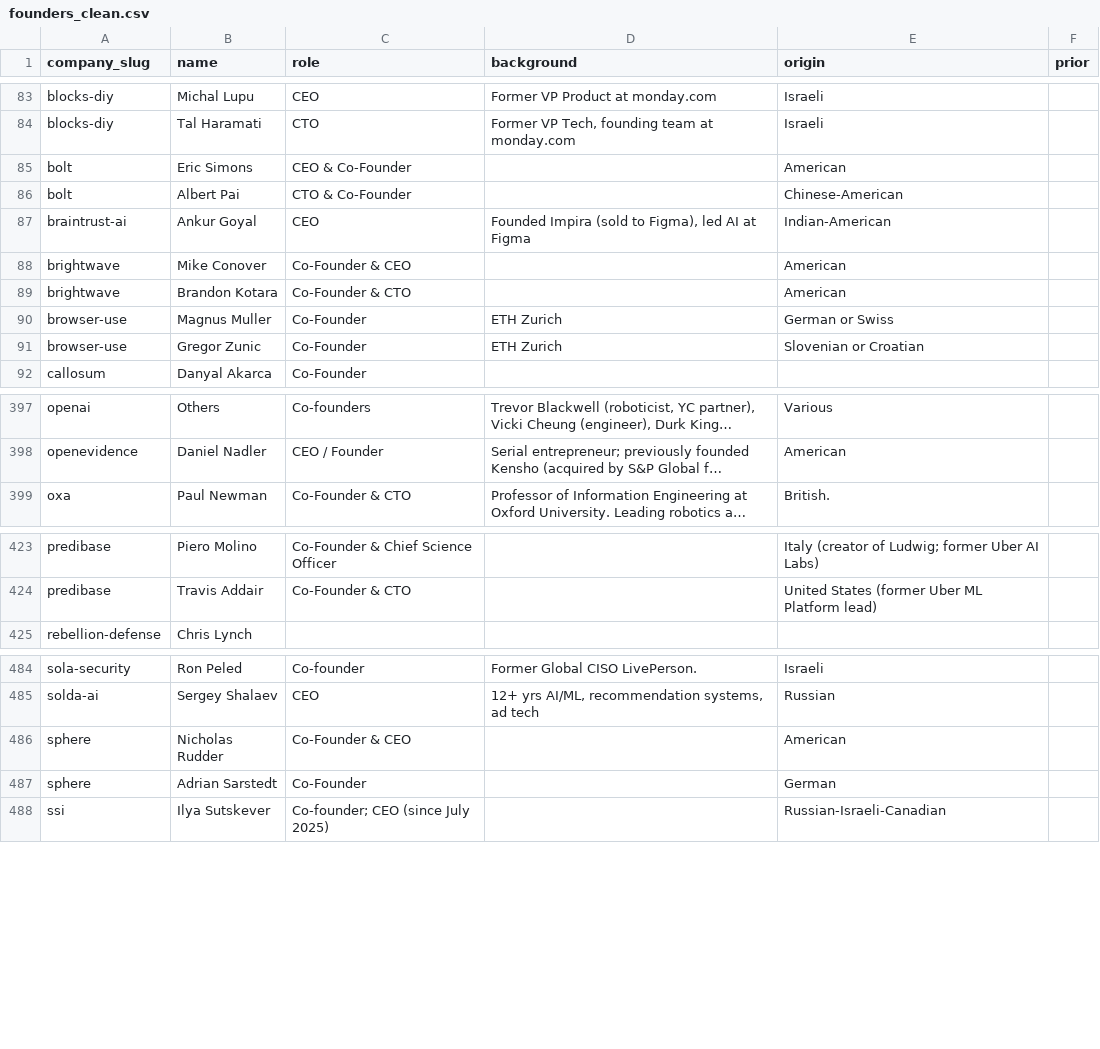
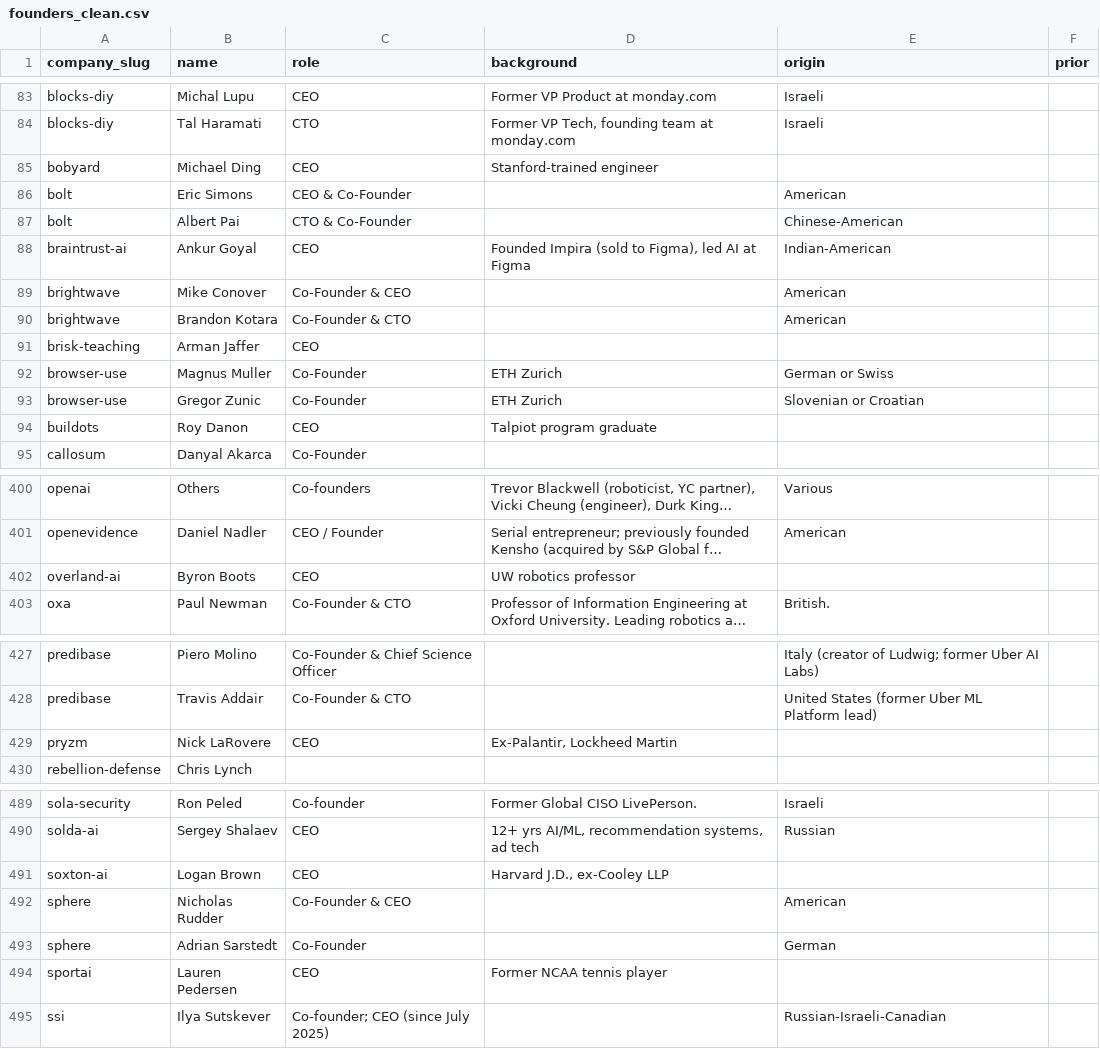
Before and after one commit to SoujiOkita98/AI-100-Lab, a CSV file: exports/founders_clean.csv, drawn as a sheet; only a part is shown, gaps mark what is left out; long unchanged cells end in …; the diff names each change by its address in the sheet, - before the commit and + after, or states it on an @@ line.

```diff
--- a/exports/founders_clean.csv
+++ b/exports/founders_clean.csv
+row 85: bobyard | Michael Ding | CEO | Stanford-trained engineer
+row 91: brisk-teaching | Arman Jaffer | CEO
+row 94: buildots | Roy Danon | CEO | Talpiot program graduate
+row 402: overland-ai | Byron Boots | CEO | UW robotics professor
+row 429: pryzm | Nick LaRovere | CEO | Ex-Palantir, Lockheed Martin
+row 491: soxton-ai | Logan Brown | CEO | Harvard J.D., ex-Cooley LLP
+row 494: sportai | Lauren Pedersen | CEO | Former NCAA tennis player
```
Also changed, not shown: exports/companies_clean.csv, exports/rounds_clean.csv, 19 other files.
